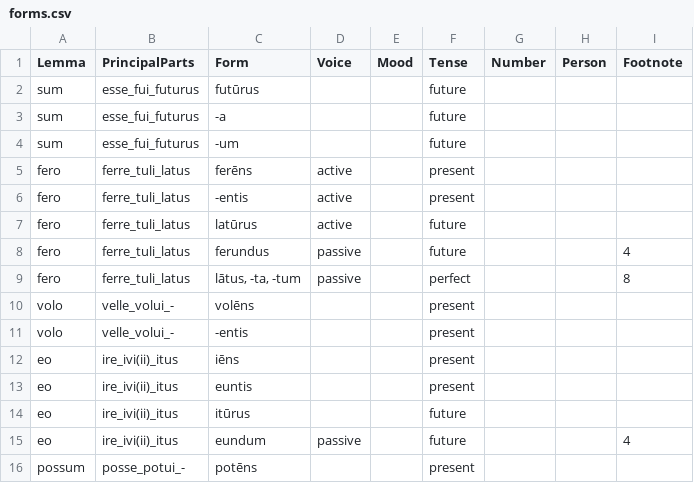
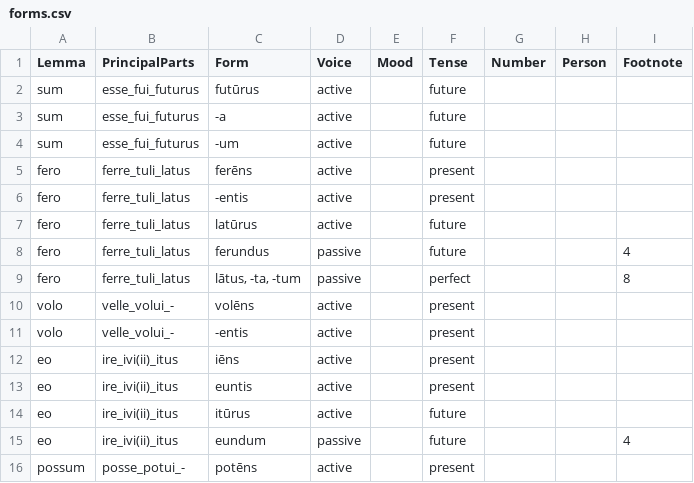
Before and after one commit to alpheios-project/alpheios-core, a CSV file: packages/inflection-tables/lib/lang/latin/data/participle/forms.csv, drawn as a sheet.

Commit message:
Merge branch '#infltbl-i76' into comp-i40
# Conflicts:
#	dist/alpheios-inflection-tables.js.map
#	dist/alpheios-inflection-tables.min.js

```diff
--- a/packages/inflection-tables/lib/lang/latin/data/participle/forms.csv
+++ b/packages/inflection-tables/lib/lang/latin/data/participle/forms.csv
@@ -1,5 +1,5 @@
 Lemma,PrincipalParts,Form,Voice,Mood,Tense,Number,Person,Footnote
-sum,esse_fui_futurus,futūrus,,,future,,,
-sum,esse_fui_futurus,-a,,,future,,,
-sum,esse_fui_futurus,-um,,,future,,,
+sum,esse_fui_futurus,futūrus,active,,future,,,
+sum,esse_fui_futurus,-a,active,,future,,,
+sum,esse_fui_futurus,-um,active,,future,,,
 fero,ferre_tuli_latus,ferēns,active,,present,,,
@@ -9,8 +9,8 @@ fero,ferre_tuli_latus,ferundus,passive,,future,,,4
 fero,ferre_tuli_latus,"lātus, -ta, -tum",passive,,perfect,,,8
-volo,velle_volui_-,volēns,,,present,,,
-volo,velle_volui_-,-entis,,,present,,,
-eo,ire_ivi(ii)_itus,iēns,,,present,,,
-eo,ire_ivi(ii)_itus,euntis,,,present,,,
-eo,ire_ivi(ii)_itus,itūrus,,,future,,,
+volo,velle_volui_-,volēns,active,,present,,,
+volo,velle_volui_-,-entis,active,,present,,,
+eo,ire_ivi(ii)_itus,iēns,active,,present,,,
+eo,ire_ivi(ii)_itus,euntis,active,,present,,,
+eo,ire_ivi(ii)_itus,itūrus,active,,future,,,
 eo,ire_ivi(ii)_itus,eundum,passive,,future,,,4
-possum,posse_potui_-,potēns,,,present,,,
+possum,posse_potui_-,potēns,active,,present,,,
```
Also changed, not shown: packages/inflection-tables/lib/lang/latin/data/gerundive/forms.csv, packages/inflection-tables/lib/lang/latin/data/supine/forms.csv, 20 other files.
